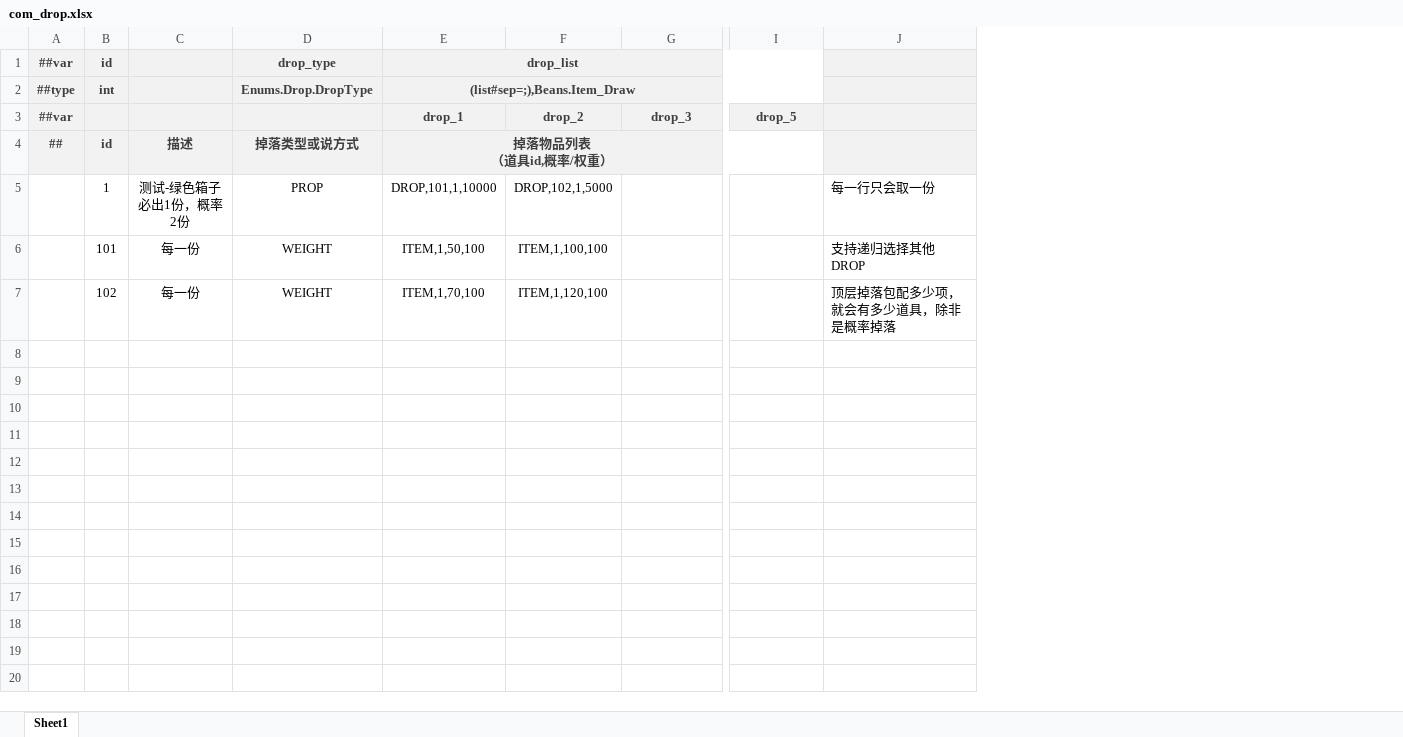
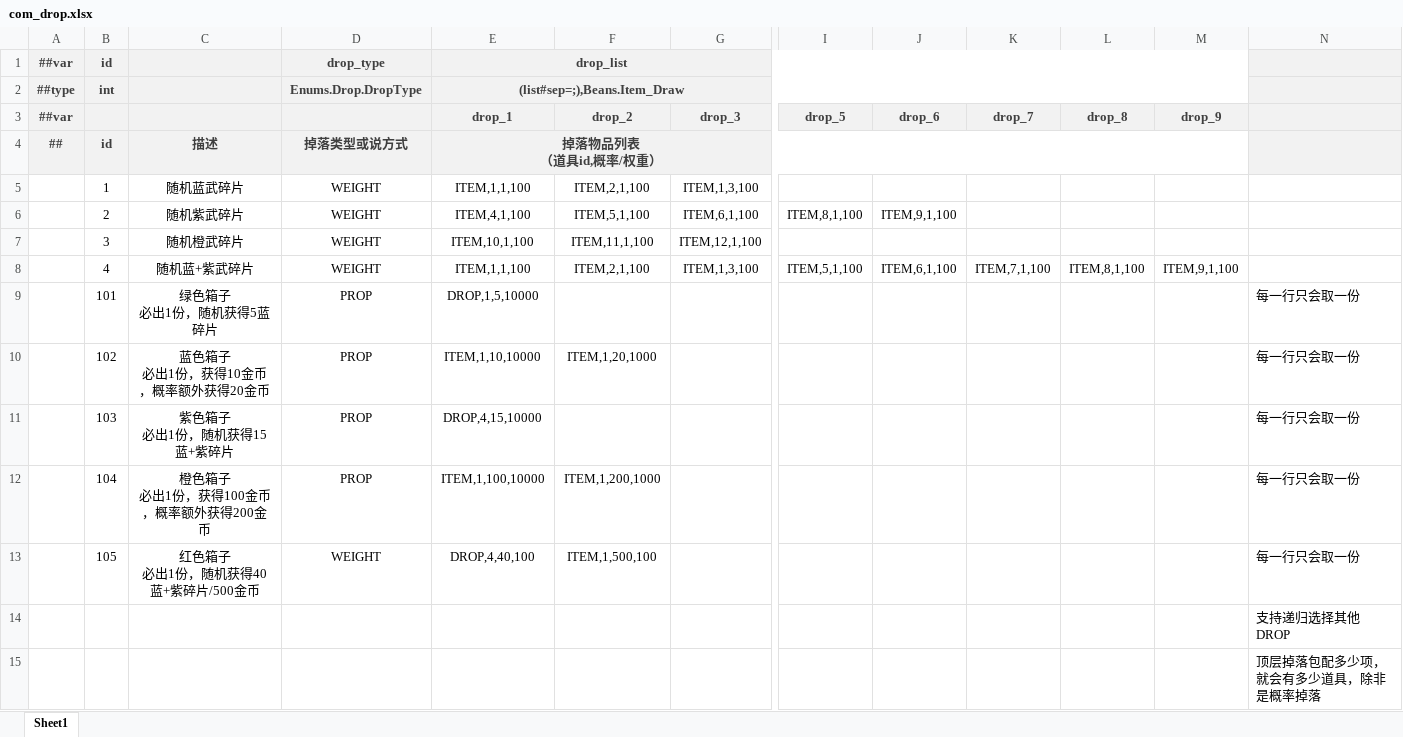
Before and after one commit to BroochWu/ZiStar, an Excel workbook: _ConfigExcels/Datas/com_drop.xlsx, sheet Sheet1, drawn as a sheet; only a part is shown, gaps mark what is left out; values as stored, in another font and other column widths than the file's, no borders; removed rows and columns are numbered as before the commit, all else as after; rows hold the shown columns only; ↵ is a line break in a cell; the diff names each change by its address in the sheet, - before the commit and + after, or states it on an @@ line.

```diff
--- a/_ConfigExcels/Datas/com_drop.xlsx (sheet Sheet1)
+++ b/_ConfigExcels/Datas/com_drop.xlsx (sheet Sheet1)
-column C, rows 4-5: 描述 | 测试-绿色箱子 ↵ 必出1份，概率2份
+column C, row 4: 描述; row 10: 蓝色箱子 ↵ 必出1份，获得10金币，概率额外获得20金币
+column J (drop_6), empty
+column K (drop_7), empty
+column L (drop_8), empty
+column M (drop_9), empty
+row 5:  | 1 | 随机蓝武碎片 | WEIGHT | ITEM,1,1,100 | ITEM,2,1,100 | ITEM,1,3,100
+row 6:  | 2 | 随机紫武碎片 | WEIGHT | ITEM,4,1,100 | ITEM,5,1,100 | ITEM,6,1,100 | ITEM,8,1,100 | ITEM,9,1,100
+row 7:  | 3 | 随机橙武碎片 | WEIGHT | ITEM,10,1,100 | ITEM,11,1,100 | ITEM,12,1,100
+row 8:  | 4 | 随机蓝+紫武碎片 | WEIGHT | ITEM,1,1,100 | ITEM,2,1,100 | ITEM,1,3,100 | ITEM,5,1,100 | ITEM,6,1,100 | ITEM,7,1,100 | ITEM,8,1,100 | ITEM,9,1,100
+row 9:  | 101 | 绿色箱子 ↵ 必出1份，随机获得5蓝碎片 | PROP | DROP,1,5,10000 |  |  |  |  |  |  |  | 每一行只会取一份
-B10: 1
+B10: 102
-E10 (drop_1): DROP,101,1,10000
+E10 (drop_1): ITEM,1,10,10000
-F10 (drop_2): DROP,102,1,5000
+F10 (drop_2): ITEM,1,20,1000
-row 6:  | 101 | 每一份 | WEIGHT | ITEM,1,50,100 | ITEM,1,100,100 |  |  | 支持递归选择其他DROP
-row 7:  | 102 | 每一份 | WEIGHT | ITEM,1,70,100 | ITEM,1,120,100 |  |  | 顶层掉落包配多少项，就会有多少道具，除非是概率掉落
+row 11:  | 103 | 紫色箱子 ↵ 必出1份，随机获得15蓝+紫碎片 | PROP | DROP,4,15,10000 |  |  |  |  |  |  |  | 每一行只会取一份
+row 12:  | 104 | 橙色箱子 ↵ 必出1份，获得100金币，概率额外获得200金币 | PROP | ITEM,1,100,10000 | ITEM,1,200,1000 |  |  |  |  |  |  | 每一行只会取一份
+row 13:  | 105 | 红色箱子 ↵ 必出1份，随机获得40蓝+紫碎片/500金币 | WEIGHT | DROP,4,40,100 | ITEM,1,500,100 |  |  |  |  |  |  | 每一行只会取一份
+row 14:  |  |  |  |  |  |  |  |  |  |  |  | 支持递归选择其他DROP
+row 15:  |  |  |  |  |  |  |  |  |  |  |  | 顶层掉落包配多少项，就会有多少道具，除非是概率掉落
```
Also changed, not shown: _ConfigExcels/Datas/__tables__.xlsx, _ConfigExcels/Datas/chest_loop.xlsx, 9 other files.
